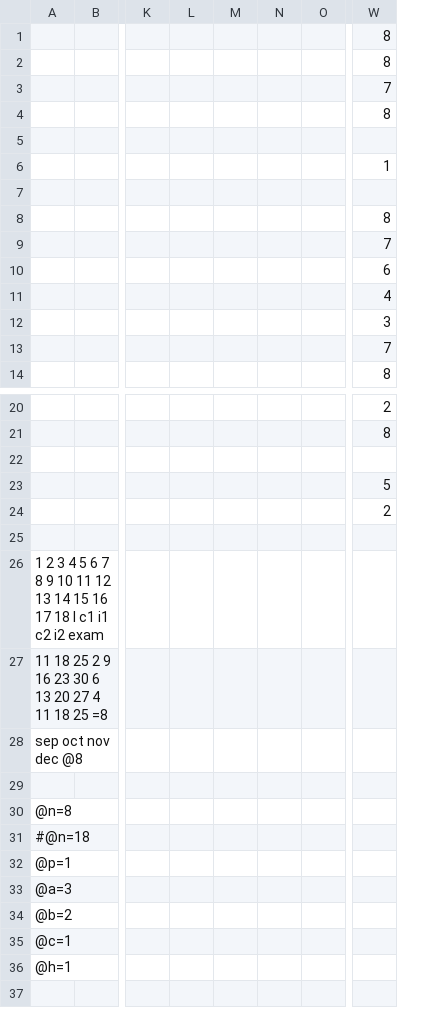
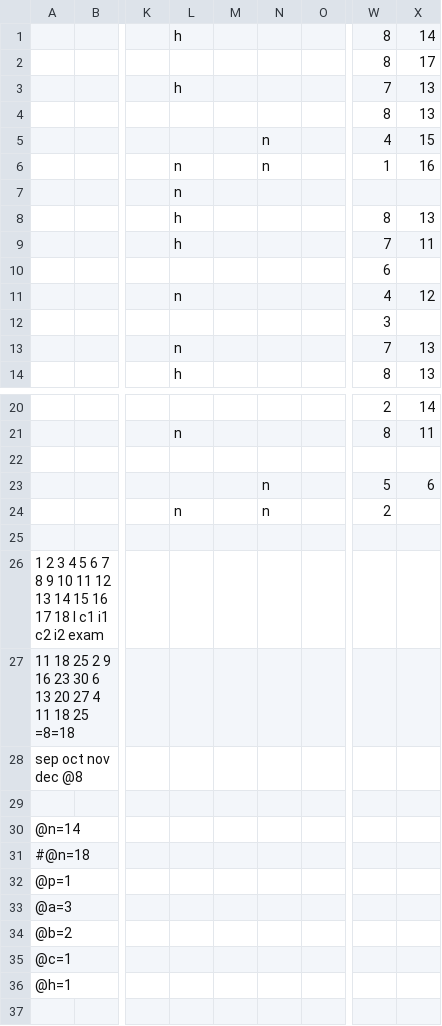
Before and after one commit to raxal/edu, a CSV file: 2017-fall/jrn/jrn_2017-fall_MB21_Geom.csv, drawn as a sheet; only a part is shown, gaps mark what is left out; removed rows and columns are numbered as before the commit, all else as after; the diff names each change by its address in the sheet, - before the commit and + after, or states it on an @@ line.

```diff
--- a/2017-fall/jrn/jrn_2017-fall_MB21_Geom.csv
+++ b/2017-fall/jrn/jrn_2017-fall_MB21_Geom.csv
-column L, empty
+column L, rows 1-14: h |  | h |  |  | n | n | h | h |  | n |  | n | h; rows 21-24: n |  |  | n
-column N, empty
+column N, rows 5-6: n | n; rows 23-24: n | n
+column X, rows 1-14: 14 | 17 | 13 | 13 | 15 | 16 |  | 13 | 11 |  | 12 |  | 13 | 13; rows 20-23: 14 | 11 |  | 6
-W5: (empty)
+W5: 4
-A27: …18 25 =8
+A27: …18 25 =8=18
-A30: @n=8
+A30: @n=14
```
Also changed, not shown: 2017-fall/jrn/jrn_2017-fall_IFB11_AnG.csv, 2017-fall/jrn/jrn_2017-fall_MB31_Discrete.csv, 1 other file.
